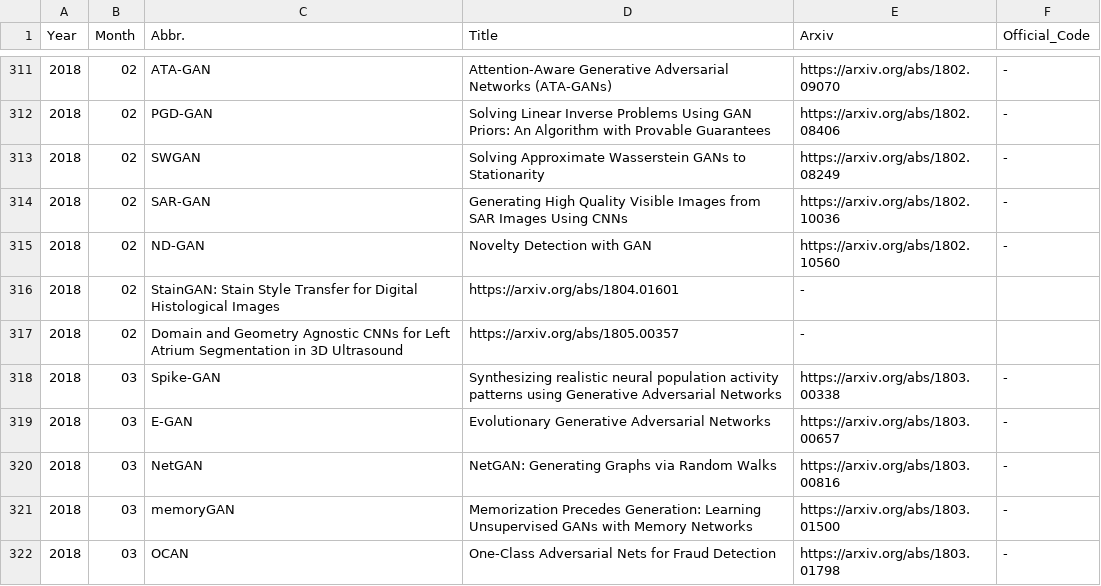
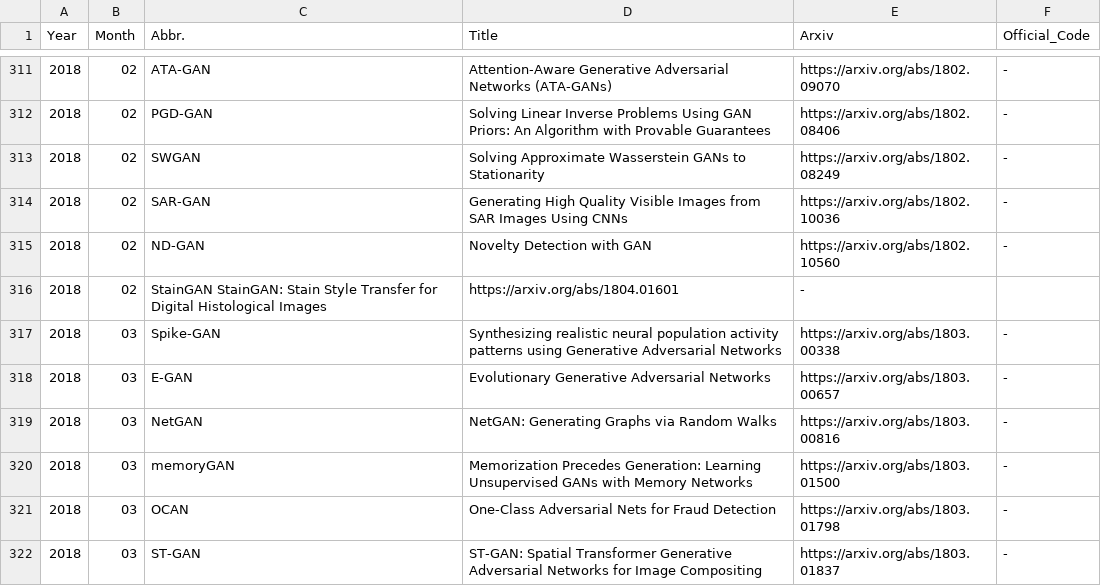
Before and after one commit to hindupuravinash/the-gan-zoo, a TSV file: gans.tsv, drawn as a sheet; only a part is shown, gaps mark what is left out; the shorter side is filled out with more unchanged rows.

Commit message:
Remove fix 315 line, remove a non-named GAN paper

```diff
--- a/gans.tsv
+++ b/gans.tsv
@@ -315,4 +315,3 @@ Year	Month	Abbr.	Title	Arxiv	Official_Code
 2018	02	ND-GAN	Novelty Detection with GAN	https://arxiv.org/abs/1802.10560	-
-2018	02	StainGAN: Stain Style Transfer for Digital Histological Images	https://arxiv.org/abs/1804.01601	-
-2018	02	Domain and Geometry Agnostic CNNs for Left Atrium Segmentation in 3D Ultrasound	https://arxiv.org/abs/1805.00357	-
+2018	02	StainGAN  StainGAN: Stain Style Transfer for Digital Histological Images	https://arxiv.org/abs/1804.01601	-
 2018	03	Spike-GAN	Synthesizing realistic neural population activity patterns using Generative Adversarial Networks	https://arxiv.org/abs/1803.00338	-
```
